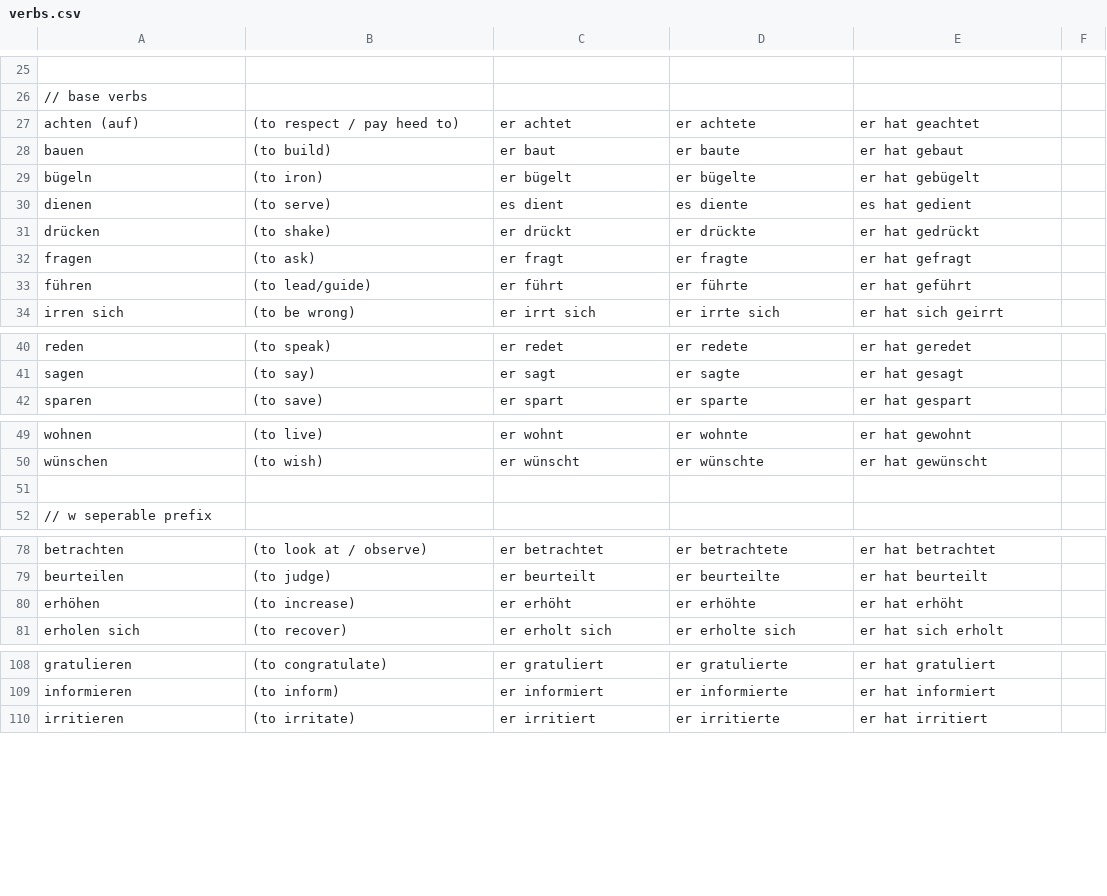
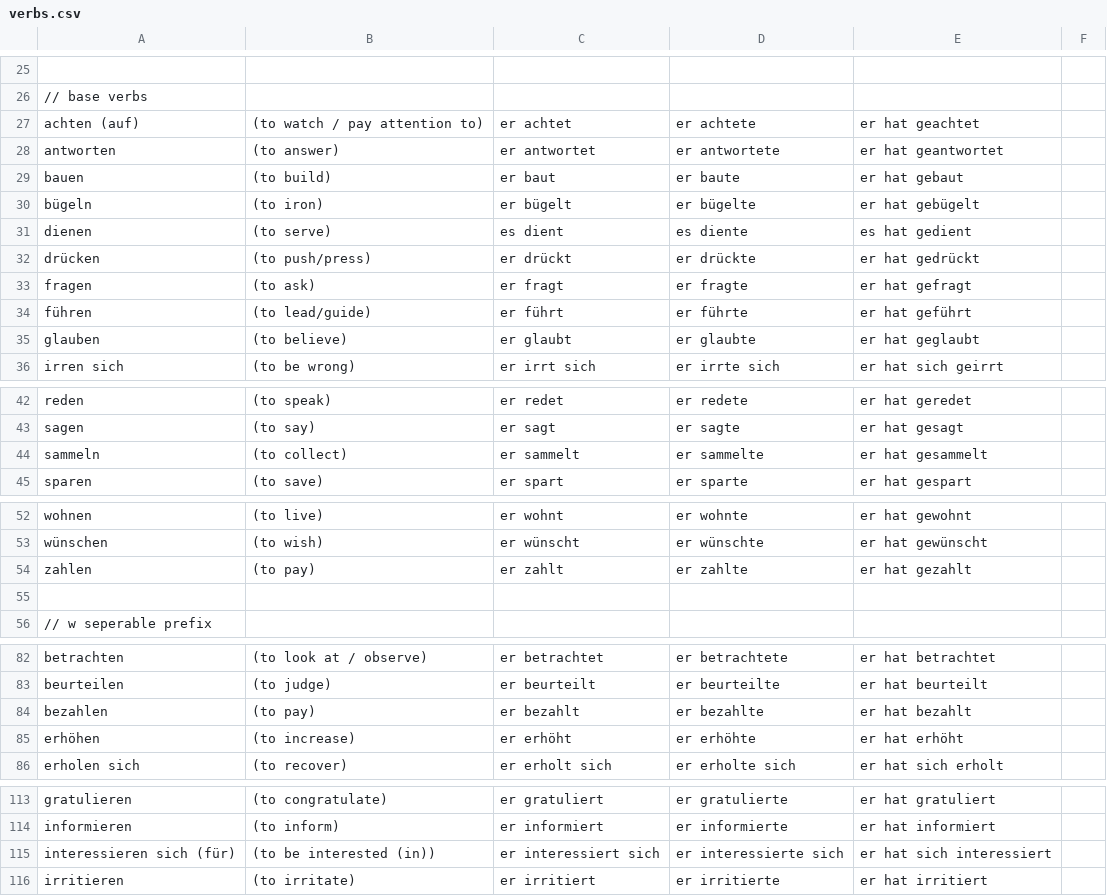
Before and after one commit to khipkin/konj, a CSV file: verbs.csv, drawn as a sheet; only a part is shown, gaps mark what is left out; addresses are those after the commit; the diff covers the shown part only; the diff names each change by its address in the sheet, - before the commit and + after, or states it on an @@ line.

Commit message:
add more duolingo verbs

```diff
--- a/verbs.csv
+++ b/verbs.csv
-B27: (to respect / pay heed to)
+B27: (to watch / pay attention to)
+row 28: antworten | (to answer) | er antwortet | er antwortete | er hat geantwortet
-B32: (to shake)
+B32: (to push/press)
+row 35: glauben | (to believe) | er glaubt | er glaubte | er hat geglaubt
+row 44: sammeln | (to collect) | er sammelt | er sammelte | er hat gesammelt
+row 54: zahlen | (to pay) | er zahlt | er zahlte | er hat gezahlt
+row 84: bezahlen | (to pay) | er bezahlt | er bezahlte | er hat bezahlt
+row 115: interessieren sich (für) | (to be interested (in)) | er interessiert sich | er interessierte sich | er hat sich interessiert
```
Also changed, not shown: 1 added row elsewhere in this file, unfinished_verbs.csv.
